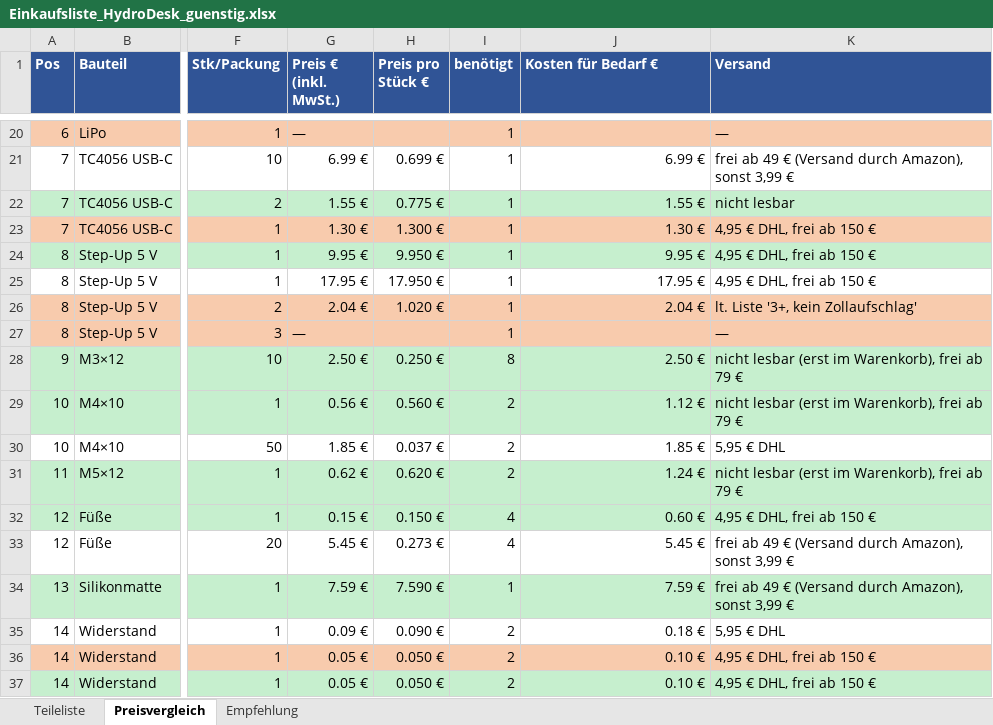
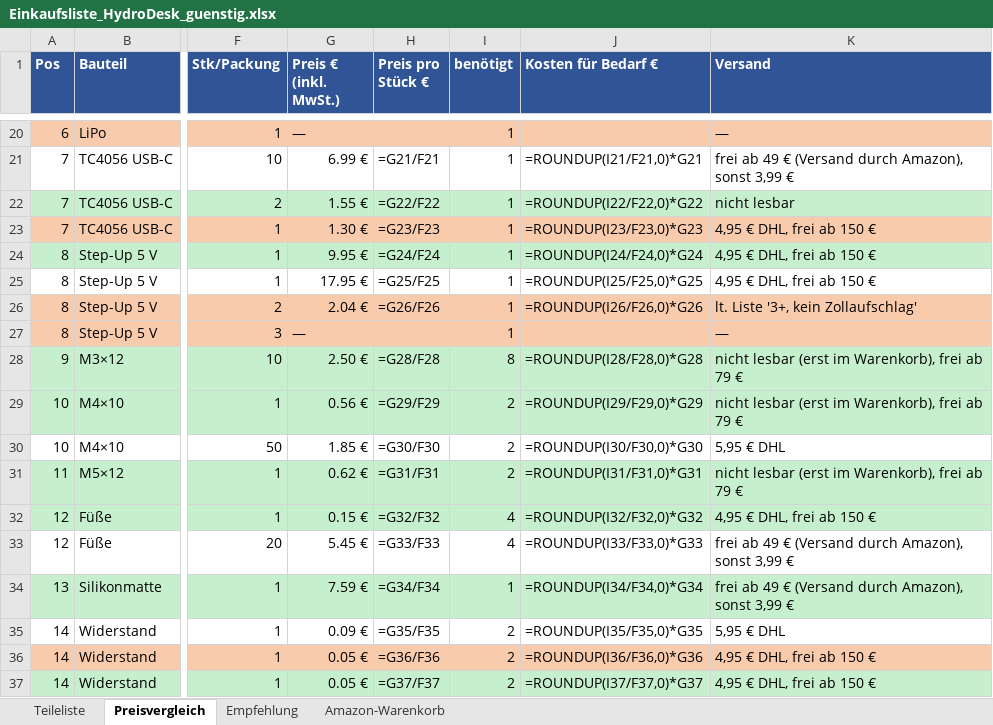
Before and after one commit to bekuz007/hydrodesk-base, an Excel workbook: doku/Einkaufsliste_HydroDesk_guenstig.xlsx, sheet Preisvergleich, drawn as a sheet; only a part is shown, gaps mark what is left out; values as stored, in another font and other column widths than the file's, no borders; formulas without a stored value are shown as written; the diff covers the shown part only; the diff names each change by its address in the sheet, - before the commit and + after, or states it on an @@ line.

Commit message:
Doku: Amazon-Bestellliste V4 (Preise amazon.de 16.10.2026), Blatt Amazon-Warenkorb in Einkaufsliste; Pololu, Regensensor, Kleinteile über Berrybase, AO3401A Reichelt

```diff
--- a/doku/Einkaufsliste_HydroDesk_guenstig.xlsx (sheet Preisvergleich)
+++ b/doku/Einkaufsliste_HydroDesk_guenstig.xlsx (sheet Preisvergleich)
+sheet tab: Amazon-Warenkorb
-H21 (Preis pro Stück €): 0.699 €
+H21 (Preis pro Stück €): =G21/F21
-J21 (Kosten für Bedarf €): 6.99 €
+J21 (Kosten für Bedarf €): =ROUNDUP(I21/F21,0)*G21
-H22 (Preis pro Stück €): 0.775 €
+H22 (Preis pro Stück €): =G22/F22
-J22 (Kosten für Bedarf €): 1.55 €
+J22 (Kosten für Bedarf €): =ROUNDUP(I22/F22,0)*G22
-H23 (Preis pro Stück €): 1.300 €
+H23 (Preis pro Stück €): =G23/F23
-J23 (Kosten für Bedarf €): 1.30 €
+J23 (Kosten für Bedarf €): =ROUNDUP(I23/F23,0)*G23
-H24 (Preis pro Stück €): 9.950 €
+H24 (Preis pro Stück €): =G24/F24
-J24 (Kosten für Bedarf €): 9.95 €
+J24 (Kosten für Bedarf €): =ROUNDUP(I24/F24,0)*G24
-H25 (Preis pro Stück €): 17.950 €
+H25 (Preis pro Stück €): =G25/F25
-J25 (Kosten für Bedarf €): 17.95 €
+J25 (Kosten für Bedarf €): =ROUNDUP(I25/F25,0)*G25
-H26 (Preis pro Stück €): 1.020 €
+H26 (Preis pro Stück €): =G26/F26
-J26 (Kosten für Bedarf €): 2.04 €
+J26 (Kosten für Bedarf €): =ROUNDUP(I26/F26,0)*G26
-H28 (Preis pro Stück €): 0.250 €
+H28 (Preis pro Stück €): =G28/F28
-J28 (Kosten für Bedarf €): 2.50 €
+J28 (Kosten für Bedarf €): =ROUNDUP(I28/F28,0)*G28
-H29 (Preis pro Stück €): 0.560 €
+H29 (Preis pro Stück €): =G29/F29
-J29 (Kosten für Bedarf €): 1.12 €
+J29 (Kosten für Bedarf €): =ROUNDUP(I29/F29,0)*G29
-H30 (Preis pro Stück €): 0.037 €
+H30 (Preis pro Stück €): =G30/F30
-J30 (Kosten für Bedarf €): 1.85 €
+J30 (Kosten für Bedarf €): =ROUNDUP(I30/F30,0)*G30
-H31 (Preis pro Stück €): 0.620 €
+H31 (Preis pro Stück €): =G31/F31
-J31 (Kosten für Bedarf €): 1.24 €
+J31 (Kosten für Bedarf €): =ROUNDUP(I31/F31,0)*G31
-H32 (Preis pro Stück €): 0.150 €
+H32 (Preis pro Stück €): =G32/F32
-J32 (Kosten für Bedarf €): 0.60 €
+J32 (Kosten für Bedarf €): =ROUNDUP(I32/F32,0)*G32
-H33 (Preis pro Stück €): 0.273 €
+H33 (Preis pro Stück €): =G33/F33
-J33 (Kosten für Bedarf €): 5.45 €
+J33 (Kosten für Bedarf €): =ROUNDUP(I33/F33,0)*G33
-H34 (Preis pro Stück €): 7.590 €
+H34 (Preis pro Stück €): =G34/F34
-J34 (Kosten für Bedarf €): 7.59 €
+J34 (Kosten für Bedarf €): =ROUNDUP(I34/F34,0)*G34
-H35 (Preis pro Stück €): 0.090 €
+H35 (Preis pro Stück €): =G35/F35
-J35 (Kosten für Bedarf €): 0.18 €
+J35 (Kosten für Bedarf €): =ROUNDUP(I35/F35,0)*G35
-H36 (Preis pro Stück €): 0.050 €
+H36 (Preis pro Stück €): =G36/F36
-J36 (Kosten für Bedarf €): 0.10 €
+J36 (Kosten für Bedarf €): =ROUNDUP(I36/F36,0)*G36
-H37 (Preis pro Stück €): 0.050 €
+H37 (Preis pro Stück €): =G37/F37
-J37 (Kosten für Bedarf €): 0.10 €
+J37 (Kosten für Bedarf €): =ROUNDUP(I37/F37,0)*G37
```
Also changed, not shown: 76 edited cells elsewhere in this sheet, sheet Empfehlung, 2 other files.
